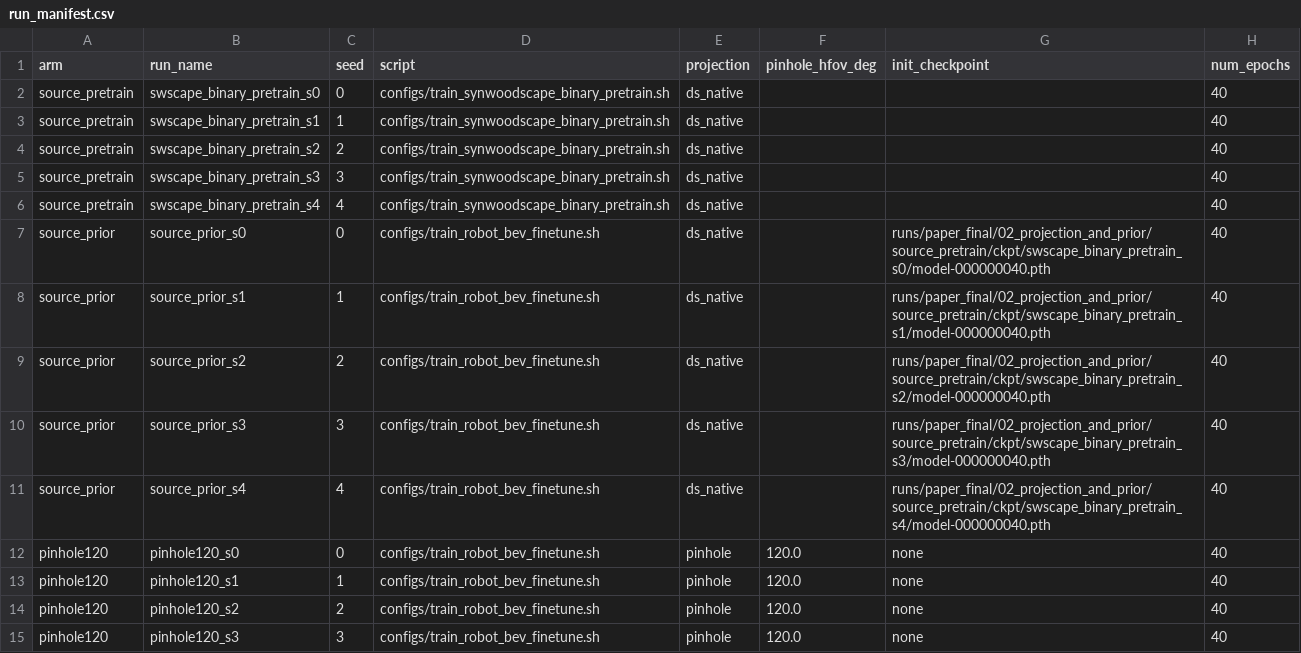
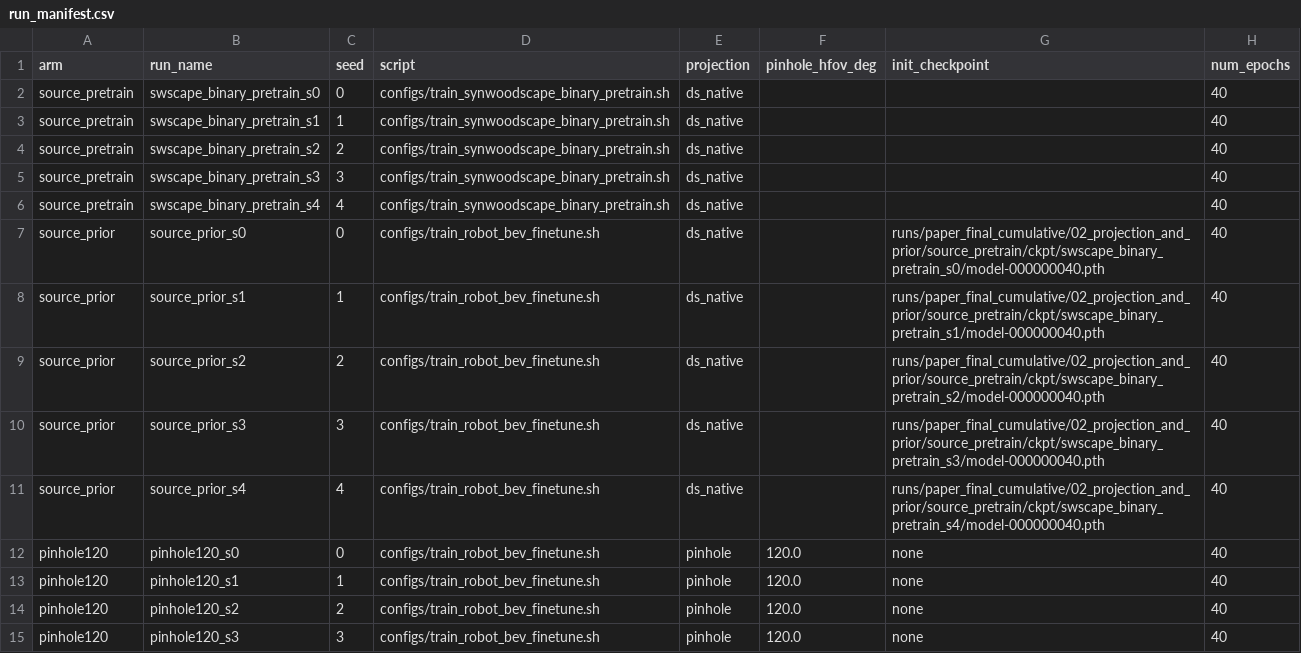
Before and after one commit to editdiary/bev-chamdog, a CSV file: docs/paper_package/02_projection_and_prior/provenance/run_manifest.csv, drawn as a sheet; only a part is shown.

```diff
--- a/docs/paper_package/02_projection_and_prior/provenance/run_manifest.csv
+++ b/docs/paper_package/02_projection_and_prior/provenance/run_manifest.csv
@@ -6,7 +6,7 @@ source_pretrain,swscape_binary_pretrain_s3,3,configs/train_synwoodscape_binary_p
 source_pretrain,swscape_binary_pretrain_s4,4,configs/train_synwoodscape_binary_pretrain.sh,ds_native,,,40
-source_prior,source_prior_s0,0,configs/train_robot_bev_finetune.sh,ds_native,,runs/paper_final/02_projection_and_prior/source_pretrain/ckpt/swscape_binary_pretrain_s0/model-000000040.pth,40
-source_prior,source_prior_s1,1,configs/train_robot_bev_finetune.sh,ds_native,,runs/paper_final/02_projection_and_prior/source_pretrain/ckpt/swscape_binary_pretrain_s1/model-000000040.pth,40
-source_prior,source_prior_s2,2,configs/train_robot_bev_finetune.sh,ds_native,,runs/paper_final/02_projection_and_prior/source_pretrain/ckpt/swscape_binary_pretrain_s2/model-000000040.pth,40
-source_prior,source_prior_s3,3,configs/train_robot_bev_finetune.sh,ds_native,,runs/paper_final/02_projection_and_prior/source_pretrain/ckpt/swscape_binary_pretrain_s3/model-000000040.pth,40
-source_prior,source_prior_s4,4,configs/train_robot_bev_finetune.sh,ds_native,,runs/paper_final/02_projection_and_prior/source_pretrain/ckpt/swscape_binary_pretrain_s4/model-000000040.pth,40
+source_prior,source_prior_s0,0,configs/train_robot_bev_finetune.sh,ds_native,,runs/paper_final_cumulative/02_projection_and_prior/source_pretrain/ckpt/swscape_binary_pretrain_s0/model-000000040.pth,40
+source_prior,source_prior_s1,1,configs/train_robot_bev_finetune.sh,ds_native,,runs/paper_final_cumulative/02_projection_and_prior/source_pretrain/ckpt/swscape_binary_pretrain_s1/model-000000040.pth,40
+source_prior,source_prior_s2,2,configs/train_robot_bev_finetune.sh,ds_native,,runs/paper_final_cumulative/02_projection_and_prior/source_pretrain/ckpt/swscape_binary_pretrain_s2/model-000000040.pth,40
+source_prior,source_prior_s3,3,configs/train_robot_bev_finetune.sh,ds_native,,runs/paper_final_cumulative/02_projection_and_prior/source_pretrain/ckpt/swscape_binary_pretrain_s3/model-000000040.pth,40
+source_prior,source_prior_s4,4,configs/train_robot_bev_finetune.sh,ds_native,,runs/paper_final_cumulative/02_projection_and_prior/source_pretrain/ckpt/swscape_binary_pretrain_s4/model-000000040.pth,40
 pinhole120,pinhole120_s0,0,configs/train_robot_bev_finetune.sh,pinhole,120.0,none,40
```
Also changed, not shown: docs/paper_package/01_overall/data/loso_fold_summary.csv, docs/paper_package/01_overall/data/loso_per_fold_seed.csv, 27 other files.
